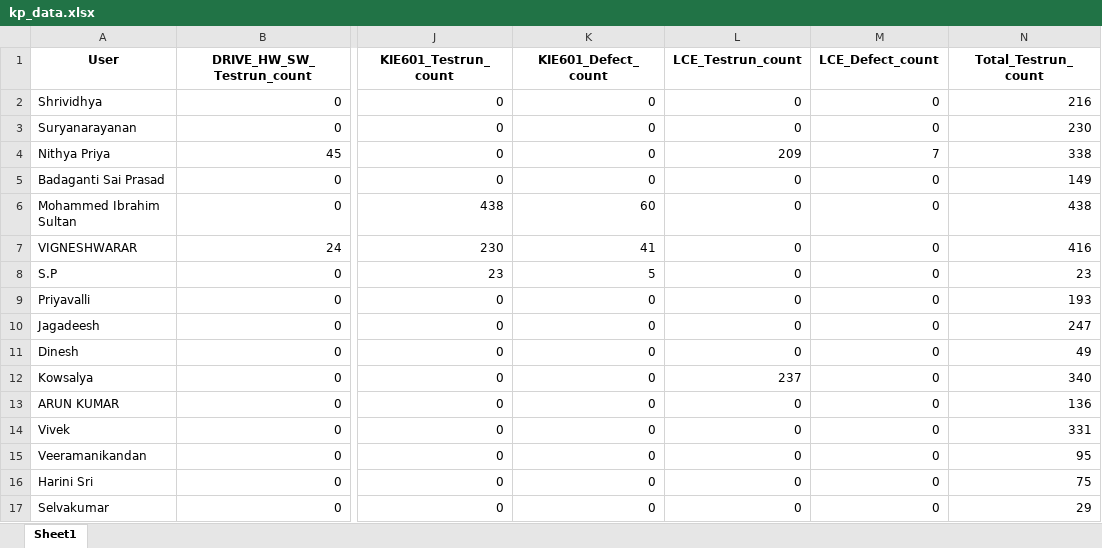
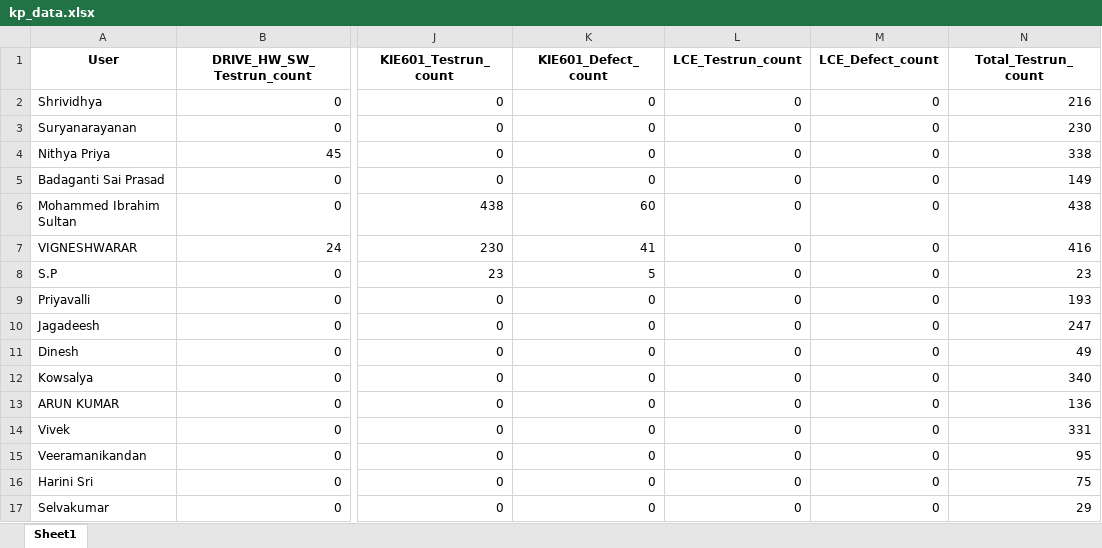
Before and after one commit to DineshGoverthanan/KCE_KPI, an Excel workbook: jama_exports/kp_data.xlsx, sheet Sheet1, drawn as a sheet; only a part is shown, gaps mark what is left out; values as stored, in another font and other column widths than the file's, no borders; the diff names each change by its address in the sheet, - before the commit and + after, or states it on an @@ line.

Commit message:
Add files via upload

```diff
--- a/jama_exports/kp_data.xlsx (sheet Sheet1)
+++ b/jama_exports/kp_data.xlsx (sheet Sheet1)
-L4 (LCE_Testrun_count): 209
+L4 (LCE_Testrun_count): 0
-M4 (LCE_Defect_count): 7
+M4 (LCE_Defect_count): 0
-L12 (LCE_Testrun_count): 237
+L12 (LCE_Testrun_count): 0
```
